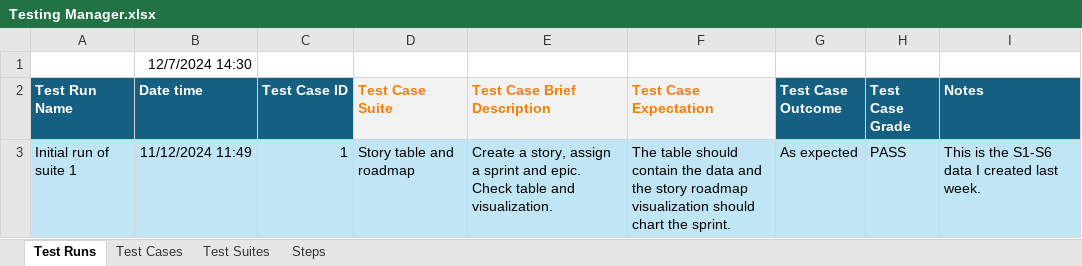
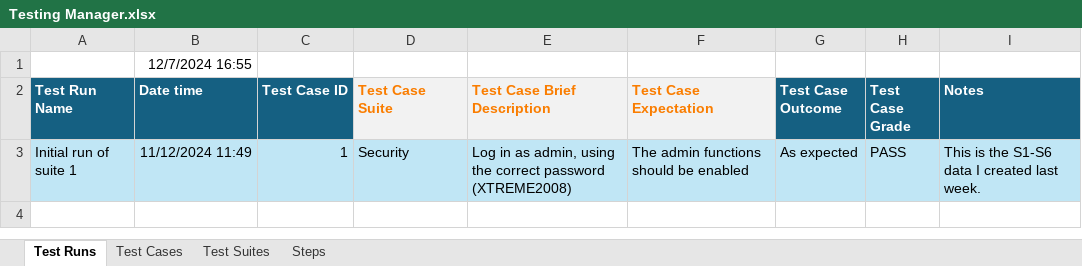
Before and after one commit to ATAARobotics/scouting-xtreme, an Excel workbook: Testing Manager.xlsx, sheet Test Runs, drawn as a sheet; values as stored, in another font and other column widths than the file's, no borders; table styles not drawn; the diff names each change by its address in the sheet, - before the commit and + after, or states it on an @@ line.

Commit message:
a bunch of test cases created

```diff
--- a/Testing Manager.xlsx (sheet Test Runs)
+++ b/Testing Manager.xlsx (sheet Test Runs)
-B1 (Date time): 12/7/2024 14:30
+B1 (Date time): 12/7/2024 16:55
-D3 (Test Case Suite): Story table and roadmap
+D3 (Test Case Suite): Security
-E3 (Test Case Brief Description): Create a story, assign a sprint and epic. Check table and visualization.
+E3 (Test Case Brief Description): Log in as admin, using the correct password (XTREME2008)
-F3 (Test Case Expectation): The table should contain the data and the story roadmap visualization should chart the sprint.
+F3 (Test Case Expectation): The admin functions should be enabled
```
Also changed, not shown: sheet Test Cases, sheet Test Suites, sheet Steps.
